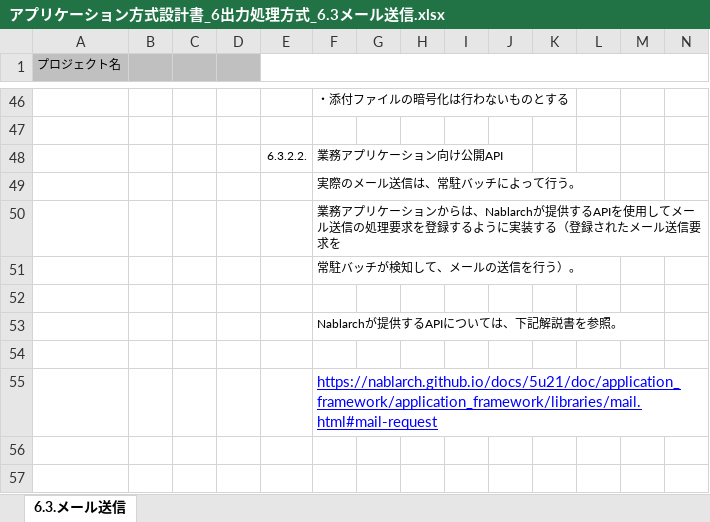
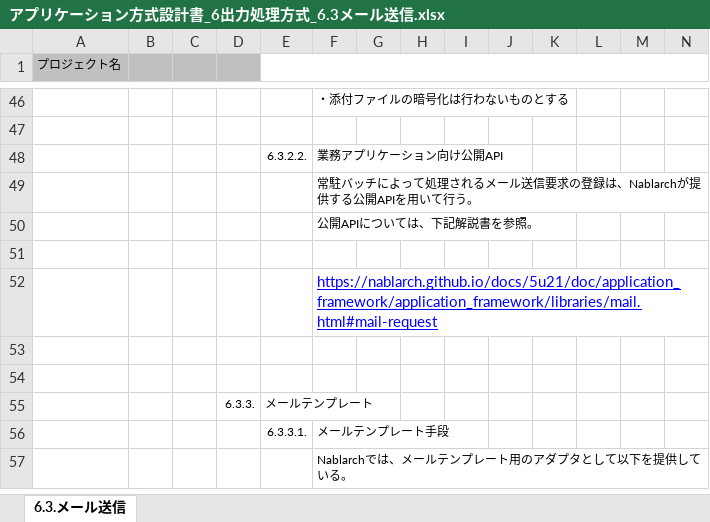
Before and after one commit to Fintan-contents/application-architecture-sample, an Excel workbook: nablarch_sample/アプリケーション方式設計書_6出力処理方式_6.3メール送信.xlsx, sheet 6.3.メール送信, drawn as a sheet; only a part is shown, gaps mark what is left out; the shorter side is filled out with more unchanged rows; values as stored, in another font and other column widths than the file's, no borders; rows hold the shown columns only; the diff names each change by its address in the sheet, - before the commit and + after, or states it on an @@ line.

Commit message:
公開APIの説明を見直し

```diff
--- a/nablarch_sample/アプリケーション方式設計書_6出力処理方式_6.3メール送信.xlsx (sheet 6.3.メール送信)
+++ b/nablarch_sample/アプリケーション方式設計書_6出力処理方式_6.3メール送信.xlsx (sheet 6.3.メール送信)
-F49: 実際のメール送信は、常駐バッチによって行う。
+F49: 常駐バッチによって処理されるメール送信要求の登録は、Nablarchが提供する公開APIを用いて行う。
-F50: 業務アプリケーションからは、Nablarchが提供するAPIを使用してメール送信の処理要求を登録するように実装する（登録されたメール送信要求を
+F50: 公開APIについては、下記解説書を参照。
-row 51:  |  |  |  |  | 常駐バッチが検知して、メールの送信を行う）。
-row 52: (empty)
-row 53:  |  |  |  |  | Nablarchが提供するAPIについては、下記解説書を参照。
```
